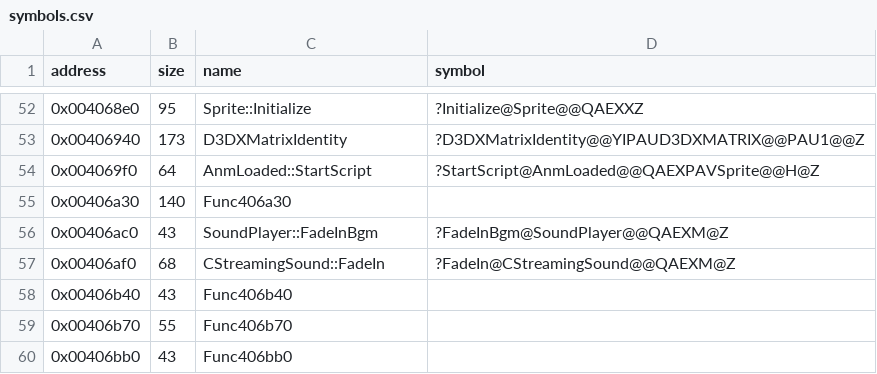
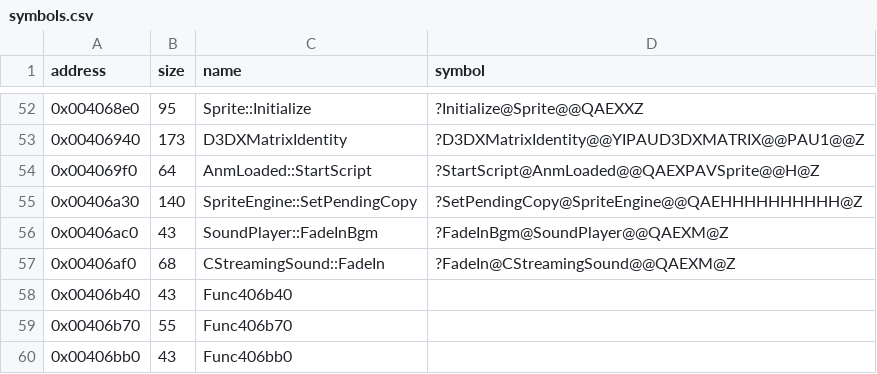
Before and after one commit to Cirno-Labs/th08, a CSV file: config/symbols.csv, drawn as a sheet; only a part is shown, gaps mark what is left out.

Commit message:
Decompile SpriteEngine::SetPendingCopy (0x406a30)
The ascii.obj copy of the inline (/Od), which ascii.cpp now emits first
in link order. It sets up the texture copy (th07's), so the surface copy
App's object expands becomes SetPendingSurfaceCopy.

```diff
--- a/config/symbols.csv
+++ b/config/symbols.csv
@@ -54,3 +54,3 @@ address,size,name,symbol
 0x004069f0,64,AnmLoaded::StartScript,?StartScript@AnmLoaded@@QAEXPAVSprite@@H@Z
-0x00406a30,140,Func406a30,
+0x00406a30,140,SpriteEngine::SetPendingCopy,?SetPendingCopy@SpriteEngine@@QAEHHHHHHHHHH@Z
 0x00406ac0,43,SoundPlayer::FadeInBgm,?FadeInBgm@SoundPlayer@@QAEXM@Z
```
Also changed, not shown: 3 other files.
